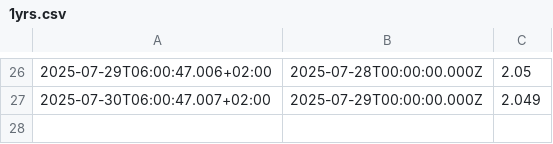
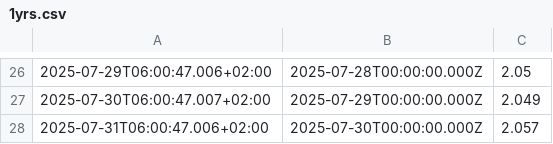
Before and after one commit to padnettest/n8n, a CSV file: 1yrs.csv, drawn as a sheet; only a part is shown, gaps mark what is left out.

Commit message:
update 2025-07-31T06:00:47.716+02:00

```diff
--- a/1yrs.csv
+++ b/1yrs.csv
@@ -27 +27,2 @@
 2025-07-30T06:00:47.007+02:00;2025-07-29T00:00:00.000Z;2.049
+2025-07-31T06:00:47.006+02:00;2025-07-30T00:00:00.000Z;2.057
```
